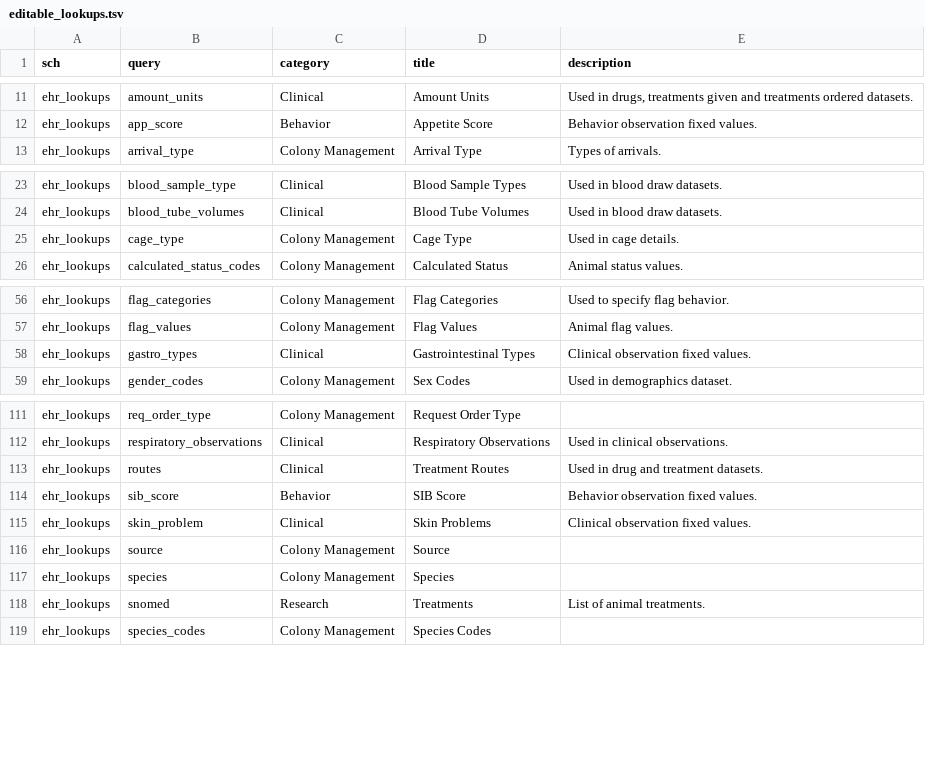
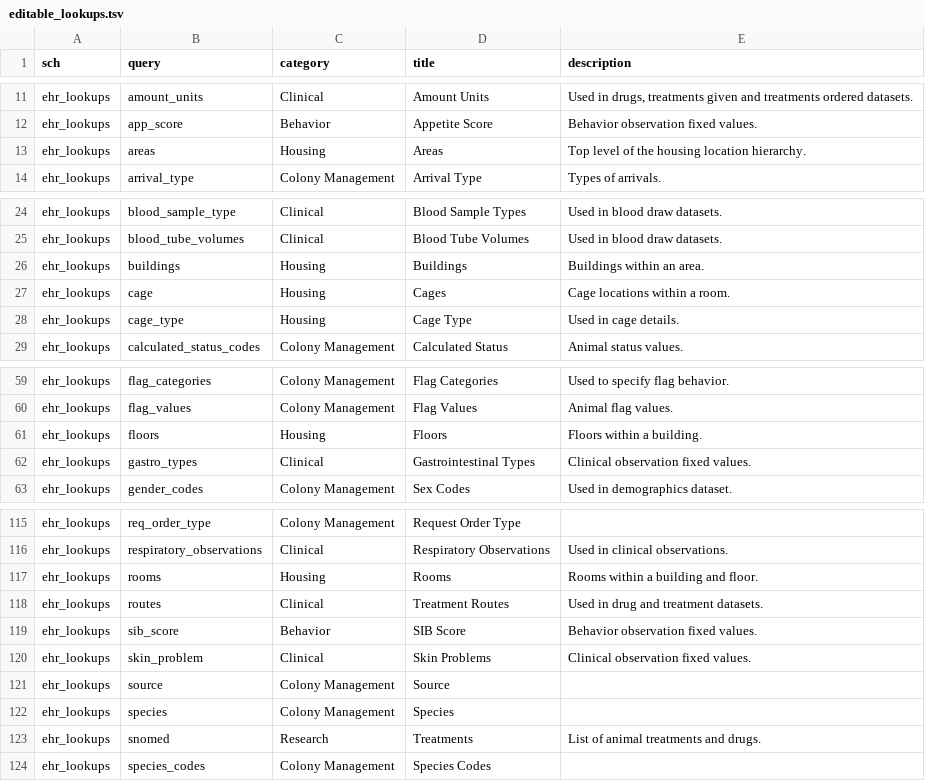
Before and after one commit to LabKey/nircEHRModules, a TSV file: nirc_ehr/resources/data/editable_lookups.tsv, drawn as a sheet; only a part is shown, gaps mark what is left out; addresses are those after the commit; the diff names each change by its address in the sheet, - before the commit and + after, or states it on an @@ line.

Commit message:
List missing lookups as editable and fix malformed rows (#778)
## Rationale

This PR lists housing location tables as editable lookups and fixes a
broken editable lookup entry.

## Related Pull Requests

None.

## Changes

- Areas, buildings, floors, rooms and cages are now editable lookups.
- Fixed the Testicular Volume editable lookup entry, which had stray
whitespace in its name.
- Treatment lookup descriptions mention drugs so they are searchable by
that word.

```diff
--- a/nirc_ehr/resources/data/editable_lookups.tsv
+++ b/nirc_ehr/resources/data/editable_lookups.tsv
+row 13: ehr_lookups | areas | Housing | Areas | Top level of the housing location hierarchy.
+row 26: ehr_lookups | buildings | Housing | Buildings | Buildings within an area.
+row 27: ehr_lookups | cage | Housing | Cages | Cage locations within a room.
-C28 (category): Colony Management
+C28 (category): Housing
+row 61: ehr_lookups | floors | Housing | Floors | Floors within a building.
+row 117: ehr_lookups | rooms | Housing | Rooms | Rooms within a building and floor.
-E123 (description): List of animal treatments.
+E123 (description): List of animal treatments and drugs.
```
